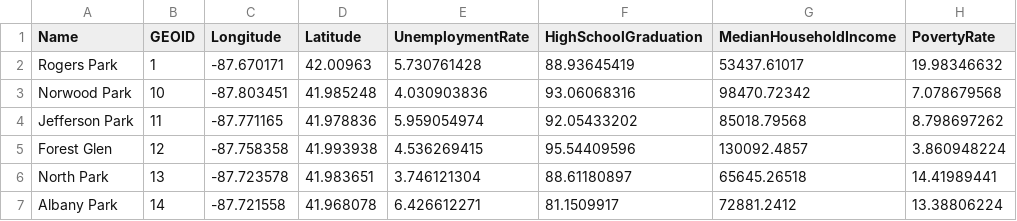
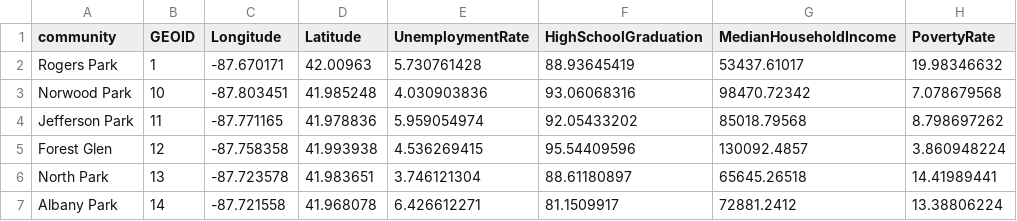
Before and after one commit to alisoncase/unit-3, a CSV file: data/chicagoData.csv, drawn as a sheet; only a part is shown; the diff names each change by its address in the sheet, - before the commit and + after, or states it on an @@ line.

```diff
--- a/data/chicagoData.csv
+++ b/data/chicagoData.csv
-A1: Name
+A1: community
```
Also changed, not shown: 2 other files.
